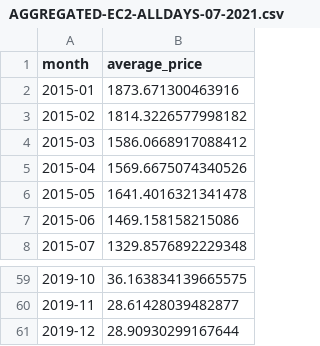
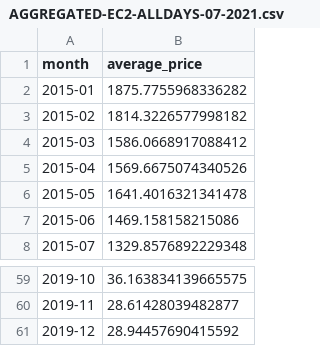
Before and after one commit to alyssalavarias/G-3-EOMA2, a CSV file: output/AGGREGATED-EC2-ALLDAYS-07-2021.csv, drawn as a sheet; only a part is shown, gaps mark what is left out.

```diff
--- a/output/AGGREGATED-EC2-ALLDAYS-07-2021.csv
+++ b/output/AGGREGATED-EC2-ALLDAYS-07-2021.csv
@@ -1,3 +1,3 @@
 month,average_price
-2015-01,1873.671300463916
+2015-01,1875.7755968336282
 2015-02,1814.3226577998182
@@ -60,2 +60,2 @@ month,average_price
 2019-11,28.61428039482877
-2019-12,28.90930299167644
+2019-12,28.94457690415592
```
Also changed, not shown: output/AGGREGATED-SHC-ALLDAYS-07-2021.csv, output/REPAIRED-EC2-ALLDAYS-07-2021.csv, 4 other files.
